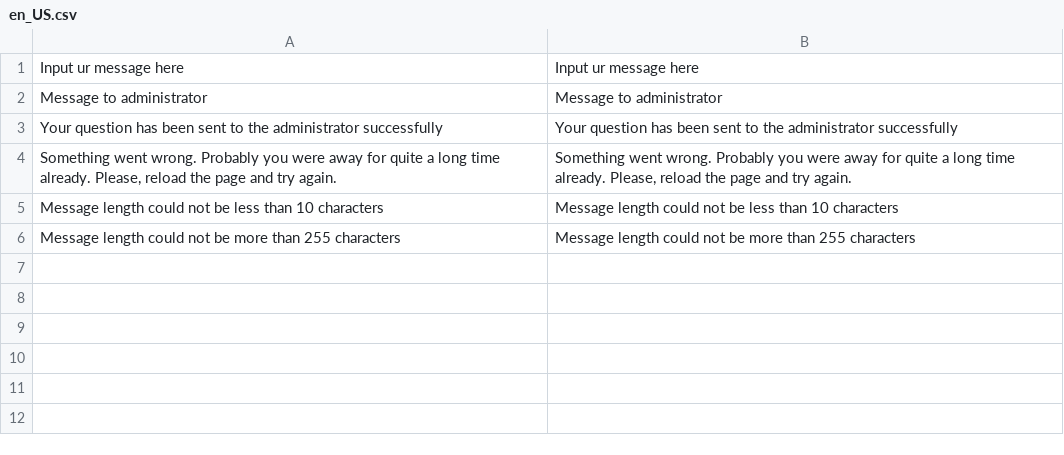
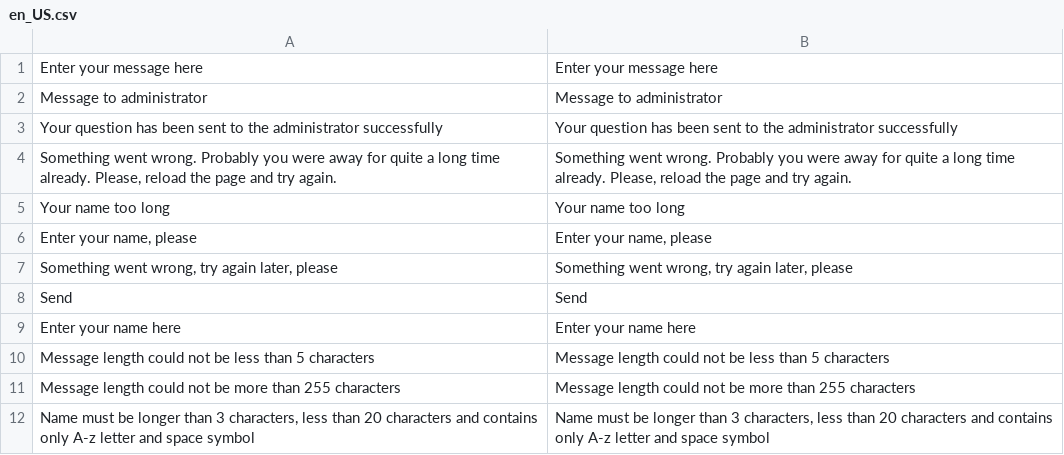
Before and after one commit to BlackMaizeGod/dv-campus-magento, a CSV file: app/code/Arteml/InteractiveChat/i18n/en_US.csv, drawn as a sheet.

```diff
--- a/app/code/Arteml/InteractiveChat/i18n/en_US.csv
+++ b/app/code/Arteml/InteractiveChat/i18n/en_US.csv
@@ -1,2 +1,2 @@
-"Input ur message here","Input ur message here"
+"Enter your message here","Enter your message here"
 "Message to administrator","Message to administrator"
@@ -4,3 +4,9 @@
 "Something went wrong. Probably you were away for quite a long time already. Please, reload the page and try again.","Something went wrong. Probably you were away for quite a long time already. Please, reload the page and try again."
-"Message length could not be less than 10 characters","Message length could not be less than 10 characters"
+"Your name too long","Your name too long"
+"Enter your name, please","Enter your name, please"
+"Something went wrong, try again later, please","Something went wrong, try again later, please"
+"Send","Send"
+"Enter your name here","Enter your name here"
+"Message length could not be less than 5 characters","Message length could not be less than 5 characters"
 "Message length could not be more than 255 characters","Message length could not be more than 255 characters"
+"Name must be longer than 3 characters, less than 20 characters and contains only A-z letter and space symbol","Name must be longer than 3 characters, less than 20 characters and contains only A-z letter and space symbol"
```
Also changed, not shown: 4 other files.
